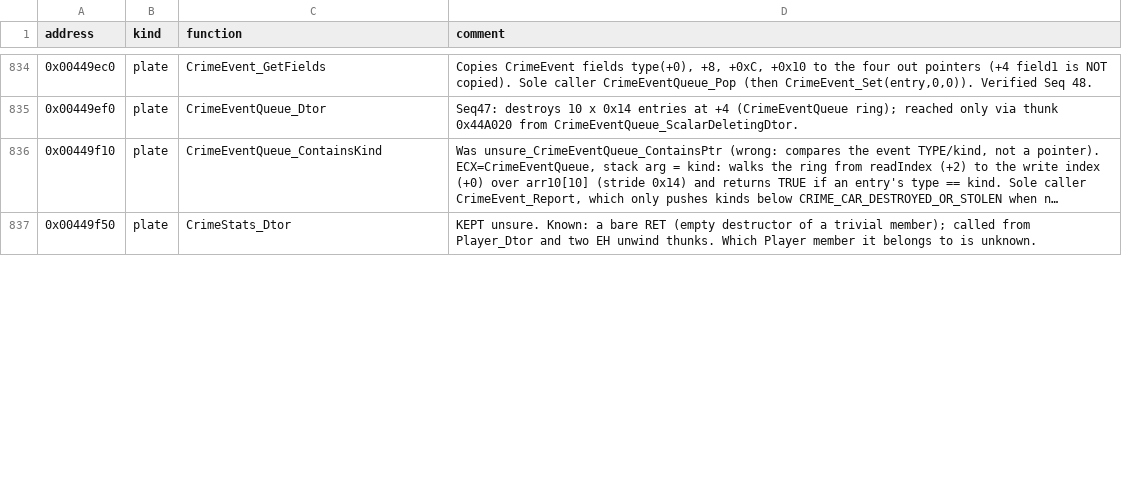
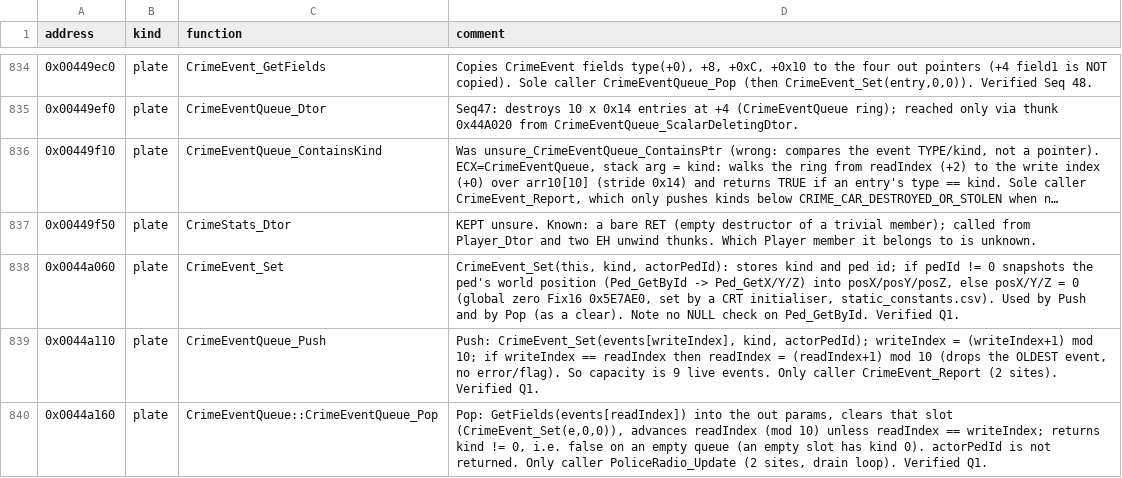
Before and after one commit to h0x91b/gta2-asm, a CSV file: re/comments.csv, drawn as a sheet; only a part is shown, gaps mark what is left out; long unchanged cells end in …; the diff covers the shown part only; the diff names each change by its address in the sheet, - before the commit and + after, or states it on an @@ line.

Commit message:
Type CrimeEvent, PedGameObject, KanjiFont and MssAudio; fix ApplyMassKick, Door_GetBlockPos, DoorSlot

```diff
--- a/re/comments.csv
+++ b/re/comments.csv
+row 838: 0x0044a060 | plate | CrimeEvent_Set | CrimeEvent_Set(this, kind, actorPedId): stores kind and ped id; if pedId != 0 snapshots the ped's world position (Ped_GetById -> Ped_GetX/Y/Z) into posX/posY/posZ, else posX/Y/Z = 0 (global zero Fix16 0x5E7AE0, set by a CRT initialiser, static_constants.csv). Used by Push and by Pop (as a clear). Note no NULL check on Ped_GetById. Verified Q1.
+row 839: 0x0044a110 | plate | CrimeEventQueue_Push | Push: CrimeEvent_Set(events[writeIndex], kind, actorPedId); writeIndex = (writeIndex+1) mod 10; if writeIndex == readIndex then readIndex = (readIndex+1) mod 10 (drops the OLDEST event, no error/flag). So capacity is 9 live events. Only caller CrimeEvent_Report (2 sites). Verified Q1.
+row 840: 0x0044a160 | plate | CrimeEventQueue::CrimeEventQueue_Pop | Pop: GetFields(events[readIndex]) into the out params, clears that slot (CrimeEvent_Set(e,0,0)), advances readIndex (mod 10) unless readIndex == writeIndex; returns kind != 0, i.e. false on an empty queue (an empty slot has kind 0). actorPedId is not returned. Only caller PoliceRadio_Update (2 sites, drain loop). Verified Q1.
```
Also changed, not shown: 4 added rows and 5 edited cells elsewhere in this file, re/functions.csv, re/globals.csv, 18 other files.
